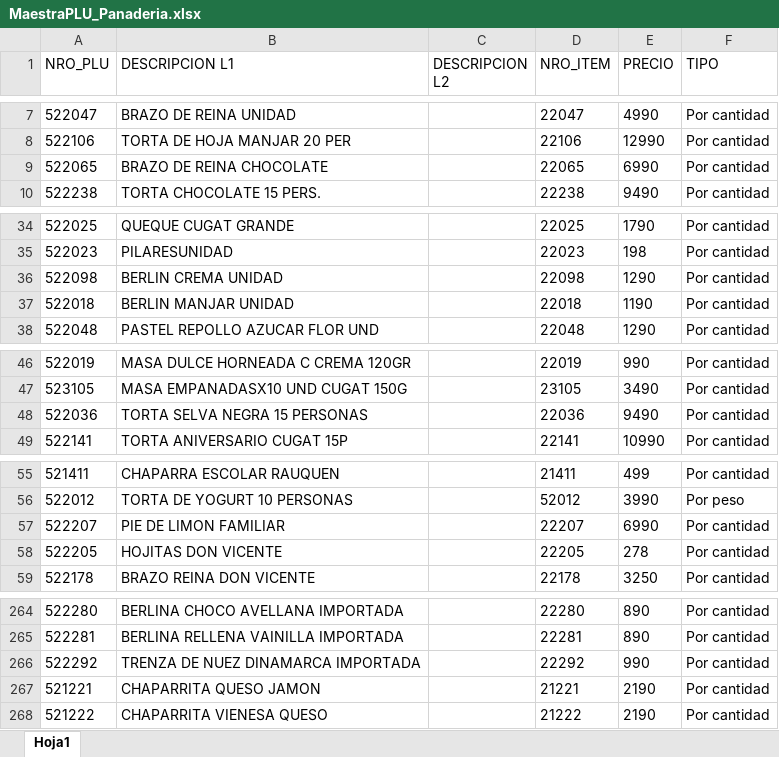
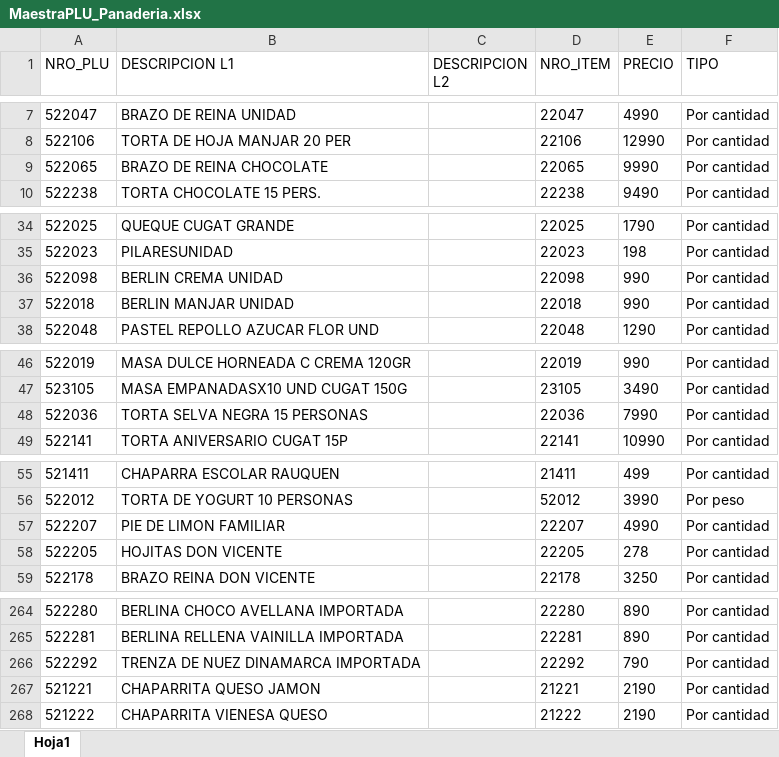
Before and after one commit to gazoomoskovitz/cugatappas, an Excel workbook: MaestraPLU_Panaderia.xlsx, sheet Hoja1, drawn as a sheet; only a part is shown, gaps mark what is left out; values as stored, in another font and other column widths than the file's, no borders; the diff covers the shown part only; the diff names each change by its address in the sheet, - before the commit and + after, or states it on an @@ line.

```diff
--- a/MaestraPLU_Panaderia.xlsx (sheet Hoja1)
+++ b/MaestraPLU_Panaderia.xlsx (sheet Hoja1)
-E9 (PRECIO): 6990
+E9 (PRECIO): 9990
-E36 (PRECIO): 1290
+E36 (PRECIO): 990
-E37 (PRECIO): 1190
+E37 (PRECIO): 990
-E48 (PRECIO): 9490
+E48 (PRECIO): 7990
-E57 (PRECIO): 6990
+E57 (PRECIO): 4990
-E266 (PRECIO): 990
+E266 (PRECIO): 790
```
Also changed, not shown: 2 edited cells elsewhere in this sheet, MaestraPLU_FFVV.xlsx, MaestraPLU_Rotiseria.xlsx.
